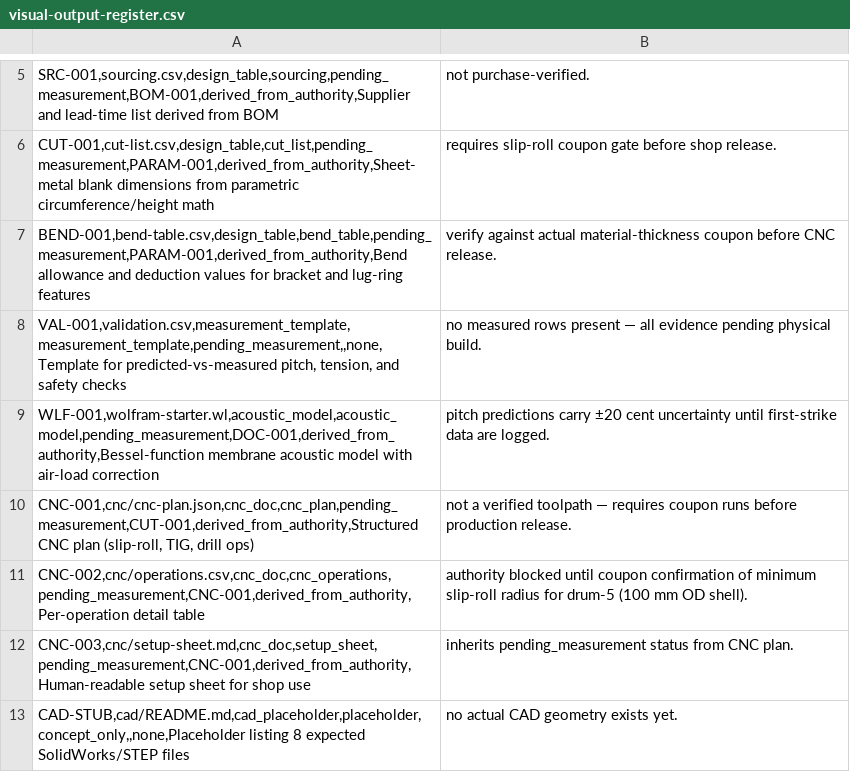
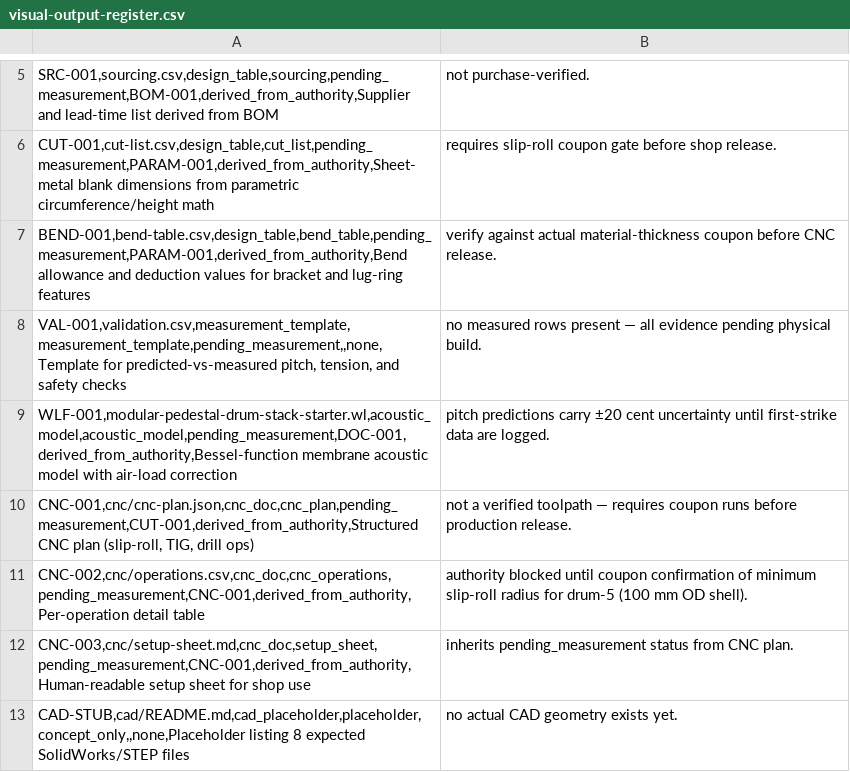
Before and after one commit to tonykoop/modular-pedestal-drum-stack, a CSV file: visual-output-register.csv, drawn as a sheet; only a part is shown, gaps mark what is left out.

```diff
--- a/visual-output-register.csv
+++ b/visual-output-register.csv
@@ -8,3 +8,3 @@ BEND-001,bend-table.csv,design_table,bend_table,pending_measurement,PARAM-001,de
 VAL-001,validation.csv,measurement_template,measurement_template,pending_measurement,,none,Template for predicted-vs-measured pitch, tension, and safety checks; no measured rows present — all evidence pending physical build.
-WLF-001,wolfram-starter.wl,acoustic_model,acoustic_model,pending_measurement,DOC-001,derived_from_authority,Bessel-function membrane acoustic model with air-load correction; pitch predictions carry ±20 cent uncertainty until first-strike data are logged.
+WLF-001,modular-pedestal-drum-stack-starter.wl,acoustic_model,acoustic_model,pending_measurement,DOC-001,derived_from_authority,Bessel-function membrane acoustic model with air-load correction; pitch predictions carry ±20 cent uncertainty until first-strike data are logged.
 CNC-001,cnc/cnc-plan.json,cnc_doc,cnc_plan,pending_measurement,CUT-001,derived_from_authority,Structured CNC plan (slip-roll, TIG, drill ops); not a verified toolpath — requires coupon runs before production release.
```
Also changed, not shown: parameters.csv, validation.csv, 10 other files.
